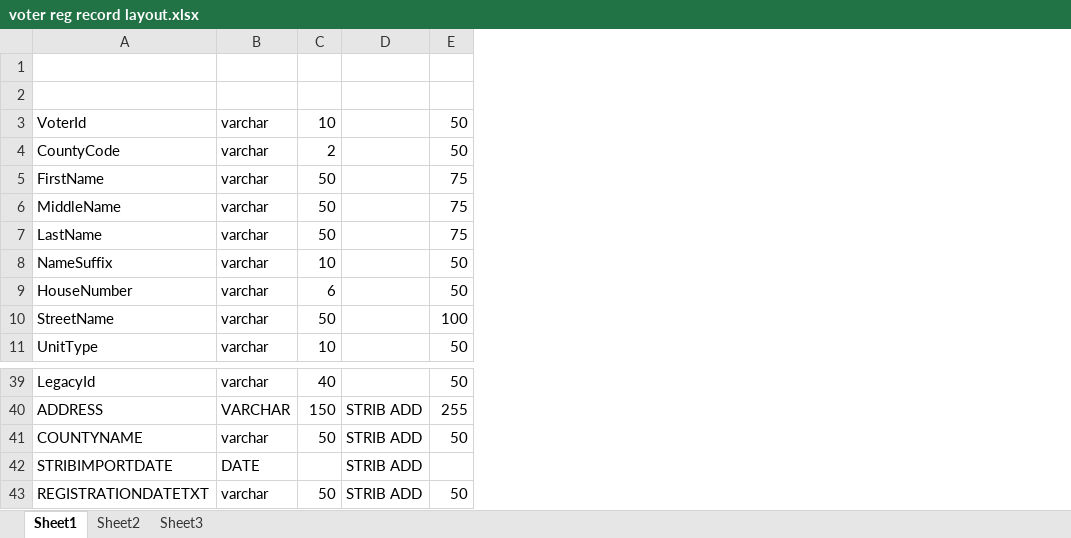
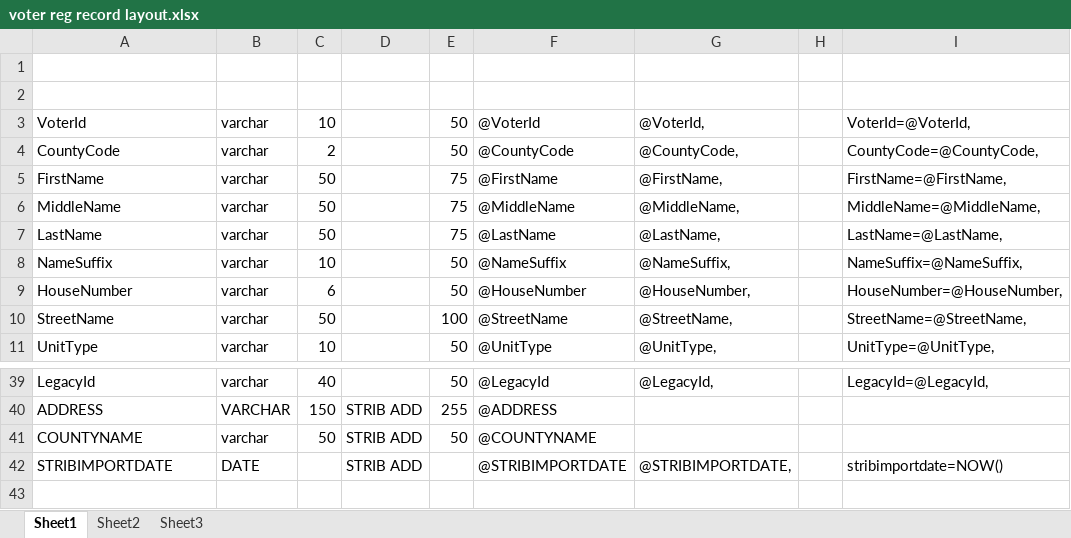
Before and after one commit to striblab/documentation, an Excel workbook: Voters/voter reg record layout.xlsx, sheet Sheet1, drawn as a sheet; only a part is shown, gaps mark what is left out; values as stored, in another font and other column widths than the file's, no borders; removed rows and columns are numbered as before the commit, all else as after; the diff names each change by its address in the sheet, - before the commit and + after, or states it on an @@ line.

Commit message:
update layout

```diff
--- a/Voters/voter reg record layout.xlsx (sheet Sheet1)
+++ b/Voters/voter reg record layout.xlsx (sheet Sheet1)
+column F, rows 3-11: @VoterId | @CountyCode | @FirstName | @MiddleName | @LastName | @NameSuffix | @HouseNumber | @StreetName | @UnitType; rows 39-42: @LegacyId | @ADDRESS | @COUNTYNAME | @STRIBIMPORTDATE
+column G, rows 3-11: @VoterId, | @CountyCode, | @FirstName, | @MiddleName, | @LastName, | @NameSuffix, | @HouseNumber, | @StreetName, | @UnitType,; rows 39-42: @LegacyId, |  |  | @STRIBIMPORTDATE,
+column H, empty
+column I, rows 3-11: VoterId=@VoterId, | CountyCode=@CountyCode, | FirstName=@FirstName, | MiddleName=@MiddleName, | LastName=@LastName, | NameSuffix=@NameSuffix, | HouseNumber=@HouseNumber, | StreetName=@StreetName, | UnitType=@UnitType,; rows 39-42: LegacyId=@LegacyId, |  |  | stribimportdate=NOW()
-row 43: REGISTRATIONDATETXT | varchar | 50 | STRIB ADD | 50
```
